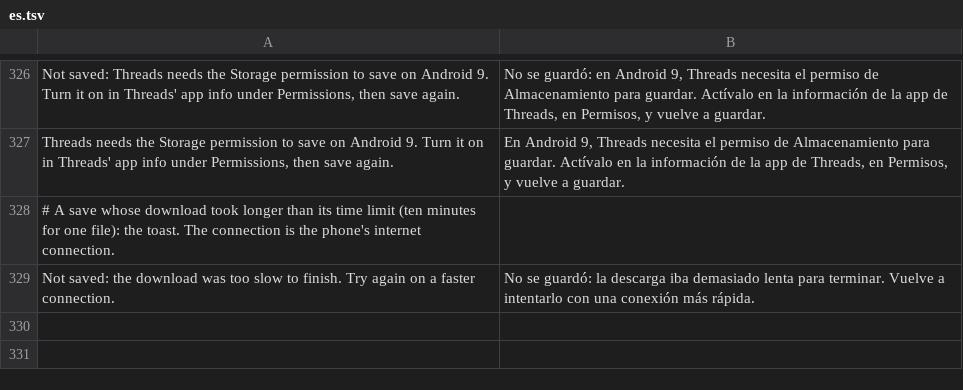
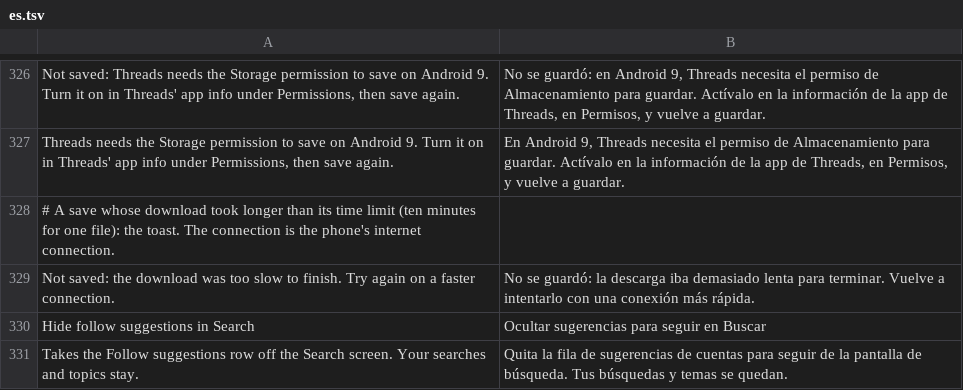
Before and after one commit to SysAdminDoc/HushThreads, a TSV file: extensions/shared/library/src/main/l10n/es.tsv, drawn as a sheet; only a part is shown, gaps mark what is left out; the diff names each change by its address in the sheet, - before the commit and + after, or states it on an @@ line.

Commit message:
feat(suggestions): hide Search's Follow suggestions carousel
Hide suggested users left the carousel on the Search screen. On 451 the
method that builds Search's list adds it under the item key
standalone_suggested_users, only past a check that the suggestions list
it read isn't empty. The patch finds that method by the key, proves the
item's lambda draws the suggested accounts row under a DiscoveryContent.kt
note with the very list that was checked, and asks the extension first
thing past the check, leaving by the check's own empty-list side. Search's
other row call (suggestions mixed into its trends list) and every other
screen stay untouched. A second key holder, a jump past the check, a
different check, another list or another screen's note is refused.

The hook answers to a new Hide follow suggestions in Search switch in the
same family, on by default, with its row on the Feed page, translations,
backup allowlist, Quiet quick setup, Pause probe and provenance entry.

SettingsNavigationTest and SettingsBackupTest pinned Quiet's switch count
and the backup allowlist at their old contents, so they now expect the
new switch rather than being wrong about the old one.

```diff
--- a/extensions/shared/library/src/main/l10n/es.tsv
+++ b/extensions/shared/library/src/main/l10n/es.tsv
+row 330: Hide follow suggestions in Search | Ocultar sugerencias para seguir en Buscar
+row 331: Takes the Follow suggestions row off the Search screen. Your searches and topics stay. | Quita la fila de sugerencias de cuentas para seguir de la pantalla de búsqueda. Tus búsquedas y temas se quedan.
```
Also changed, not shown: extensions/shared/library/src/main/l10n/de.tsv, extensions/shared/library/src/main/l10n/in.tsv, 23 other files.
